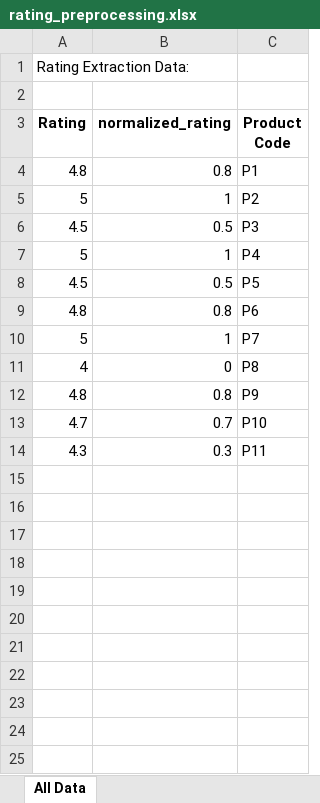
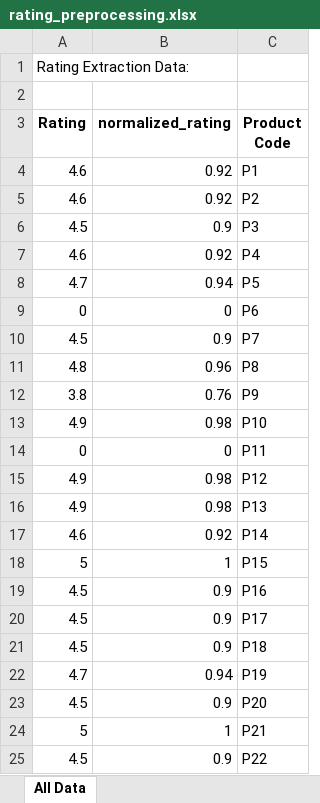
Before and after one commit to SonnyRilman/sistemrekomendasi_project, an Excel workbook: backend/data/rating_preprocessing.xlsx, sheet All Data, drawn as a sheet; only a part is shown; values as stored, in another font and other column widths than the file's, no borders; the diff covers the shown part only; the diff names each change by its address in the sheet, - before the commit and + after, or states it on an @@ line.

```diff
--- a/backend/data/rating_preprocessing.xlsx (sheet All Data)
+++ b/backend/data/rating_preprocessing.xlsx (sheet All Data)
-A4 (Rating): 4.8
+A4 (Rating): 4.6
-B4 (normalized_rating): 0.8
+B4 (normalized_rating): 0.92
-A5 (Rating): 5
+A5 (Rating): 4.6
-B5 (normalized_rating): 1
+B5 (normalized_rating): 0.92
-B6 (normalized_rating): 0.5
+B6 (normalized_rating): 0.9
-A7 (Rating): 5
+A7 (Rating): 4.6
-B7 (normalized_rating): 1
+B7 (normalized_rating): 0.92
-A8 (Rating): 4.5
+A8 (Rating): 4.7
-B8 (normalized_rating): 0.5
+B8 (normalized_rating): 0.94
-A9 (Rating): 4.8
+A9 (Rating): 0
-B9 (normalized_rating): 0.8
+B9 (normalized_rating): 0
-A10 (Rating): 5
+A10 (Rating): 4.5
-B10 (normalized_rating): 1
+B10 (normalized_rating): 0.9
-A11 (Rating): 4
+A11 (Rating): 4.8
-B11 (normalized_rating): 0
+B11 (normalized_rating): 0.96
-A12 (Rating): 4.8
+A12 (Rating): 3.8
-B12 (normalized_rating): 0.8
+B12 (normalized_rating): 0.76
-A13 (Rating): 4.7
+A13 (Rating): 4.9
-B13 (normalized_rating): 0.7
+B13 (normalized_rating): 0.98
-A14 (Rating): 4.3
+A14 (Rating): 0
-B14 (normalized_rating): 0.3
+B14 (normalized_rating): 0
+row 15: 4.9 | 0.98 | P12
+row 16: 4.9 | 0.98 | P13
+row 17: 4.6 | 0.92 | P14
+row 18: 5 | 1 | P15
+row 19: 4.5 | 0.9 | P16
+row 20: 4.5 | 0.9 | P17
+row 21: 4.5 | 0.9 | P18
+row 22: 4.7 | 0.94 | P19
+row 23: 4.5 | 0.9 | P20
+row 24: 5 | 1 | P21
+row 25: 4.5 | 0.9 | P22
```
Also changed, not shown: 143 added rows elsewhere in this sheet, backend/data/brand_preprocessing.xlsx, backend/data/price_preprocessing.xlsx, 26 other files.
